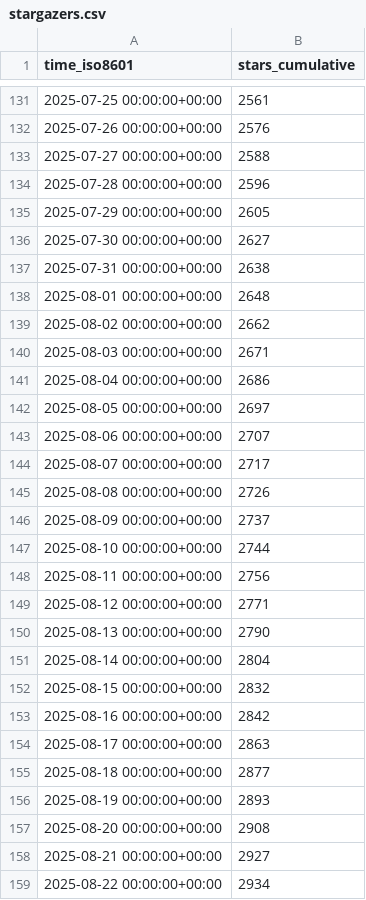
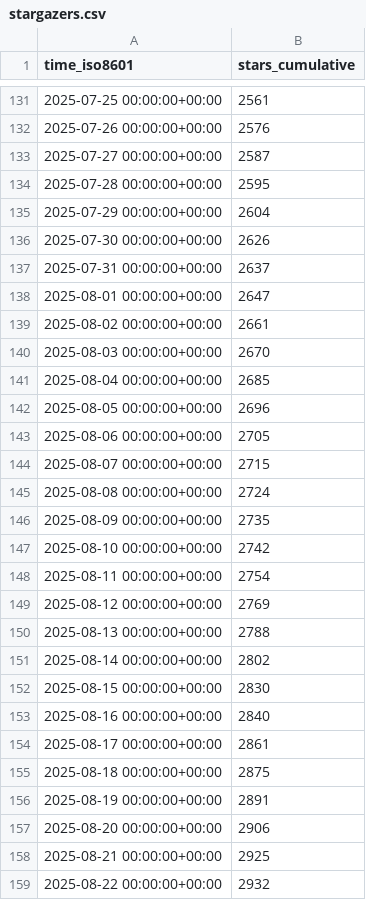
Before and after one commit to jjtolton/unity-mcp, a CSV file: CoplayDev/unity-mcp/ghrs-data/stargazers.csv, drawn as a sheet; only a part is shown, gaps mark what is left out; the diff covers the shown part only.

```diff
--- a/CoplayDev/unity-mcp/ghrs-data/stargazers.csv
+++ b/CoplayDev/unity-mcp/ghrs-data/stargazers.csv
@@ -132,28 +132,28 @@ time_iso8601,stars_cumulative
 2025-07-26 00:00:00+00:00,2576
-2025-07-27 00:00:00+00:00,2588
-2025-07-28 00:00:00+00:00,2596
-2025-07-29 00:00:00+00:00,2605
-2025-07-30 00:00:00+00:00,2627
-2025-07-31 00:00:00+00:00,2638
-2025-08-01 00:00:00+00:00,2648
-2025-08-02 00:00:00+00:00,2662
-2025-08-03 00:00:00+00:00,2671
-2025-08-04 00:00:00+00:00,2686
-2025-08-05 00:00:00+00:00,2697
-2025-08-06 00:00:00+00:00,2707
-2025-08-07 00:00:00+00:00,2717
-2025-08-08 00:00:00+00:00,2726
-2025-08-09 00:00:00+00:00,2737
-2025-08-10 00:00:00+00:00,2744
-2025-08-11 00:00:00+00:00,2756
-2025-08-12 00:00:00+00:00,2771
-2025-08-13 00:00:00+00:00,2790
-2025-08-14 00:00:00+00:00,2804
-2025-08-15 00:00:00+00:00,2832
-2025-08-16 00:00:00+00:00,2842
-2025-08-17 00:00:00+00:00,2863
-2025-08-18 00:00:00+00:00,2877
-2025-08-19 00:00:00+00:00,2893
-2025-08-20 00:00:00+00:00,2908
-2025-08-21 00:00:00+00:00,2927
-2025-08-22 00:00:00+00:00,2934
+2025-07-27 00:00:00+00:00,2587
+2025-07-28 00:00:00+00:00,2595
+2025-07-29 00:00:00+00:00,2604
+2025-07-30 00:00:00+00:00,2626
+2025-07-31 00:00:00+00:00,2637
+2025-08-01 00:00:00+00:00,2647
+2025-08-02 00:00:00+00:00,2661
+2025-08-03 00:00:00+00:00,2670
+2025-08-04 00:00:00+00:00,2685
+2025-08-05 00:00:00+00:00,2696
+2025-08-06 00:00:00+00:00,2705
+2025-08-07 00:00:00+00:00,2715
+2025-08-08 00:00:00+00:00,2724
+2025-08-09 00:00:00+00:00,2735
+2025-08-10 00:00:00+00:00,2742
+2025-08-11 00:00:00+00:00,2754
+2025-08-12 00:00:00+00:00,2769
+2025-08-13 00:00:00+00:00,2788
+2025-08-14 00:00:00+00:00,2802
+2025-08-15 00:00:00+00:00,2830
+2025-08-16 00:00:00+00:00,2840
+2025-08-17 00:00:00+00:00,2861
+2025-08-18 00:00:00+00:00,2875
+2025-08-19 00:00:00+00:00,2891
+2025-08-20 00:00:00+00:00,2906
+2025-08-21 00:00:00+00:00,2925
+2025-08-22 00:00:00+00:00,2932
```
Also changed, not shown: 1 added row and 39 edited cells elsewhere in this file, CoplayDev/unity-mcp/ghrs-data/forks.csv.
